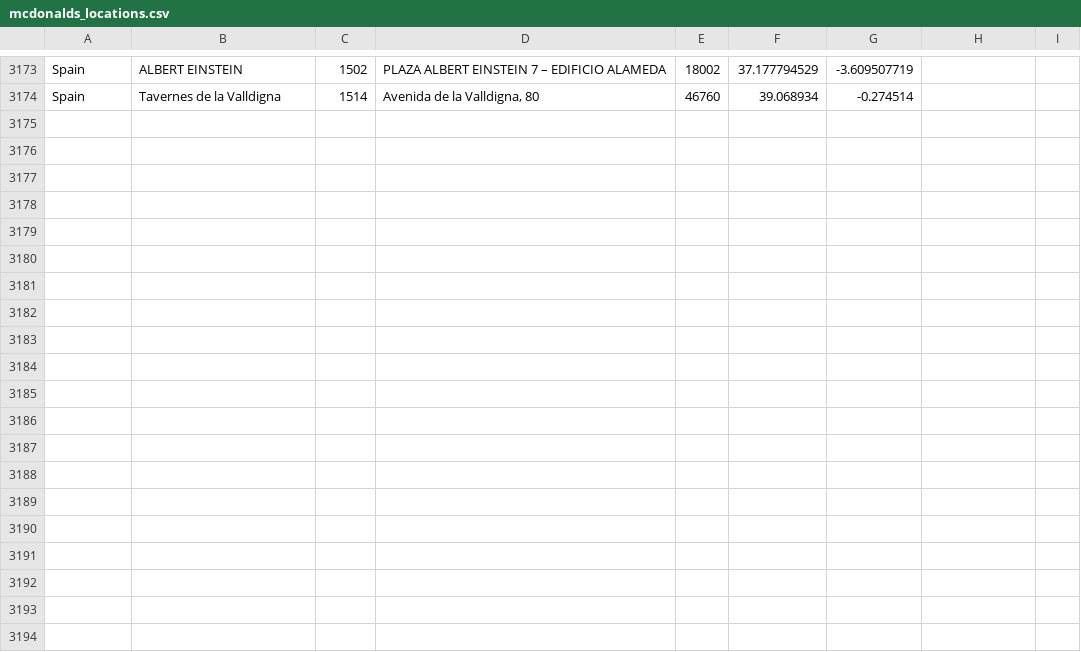
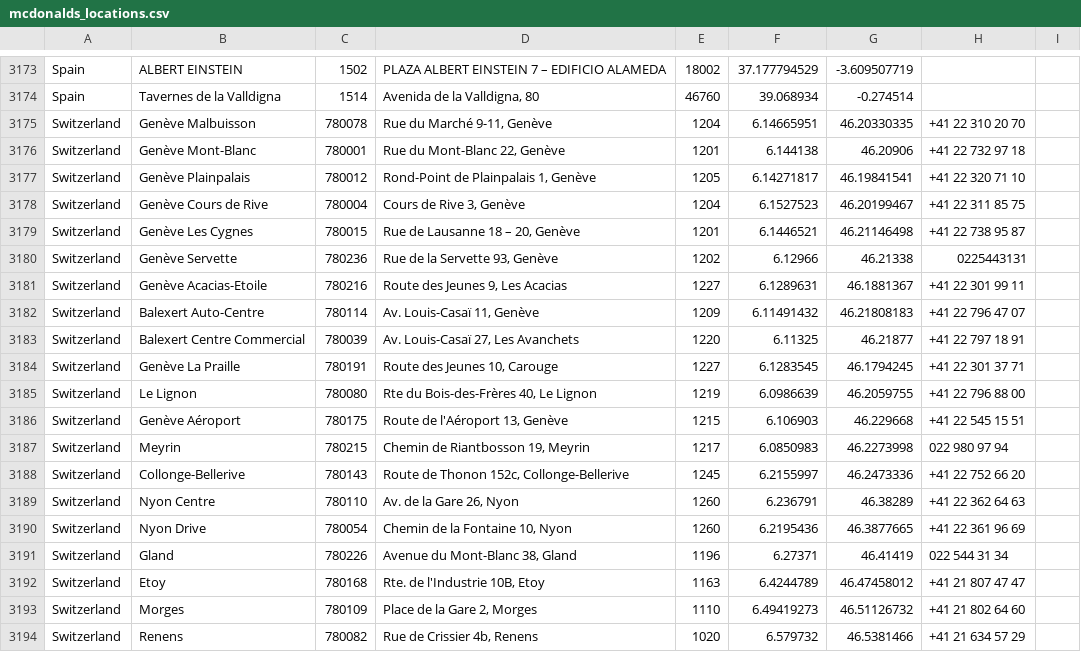
Before and after one commit to noname-nohost/lists, a CSV file: data/mcdonalds_locations.csv, drawn as a sheet; only a part is shown, gaps mark what is left out.

Commit message:
mc Switzerland added

```diff
--- a/data/mcdonalds_locations.csv
+++ b/data/mcdonalds_locations.csv
@@ -3174 +3174,21 @@ Spain, "ALBERT EINSTEIN", 1502, "PLAZA ALBERT EINSTEIN 7 – EDIFICIO ALAMEDA",
 Spain, "Tavernes de la Valldigna", 1514, "Avenida de la Valldigna, 80",  46760, 39.068934, -0.274514,,
+Switzerland, "Genève Malbuisson", 780078, "Rue du Marché 9-11, Genève", 1204, 6.14665951, 46.20330335, +41 22 310 20 70,
+Switzerland, "Genève Mont-Blanc", 780001, "Rue du Mont-Blanc 22, Genève", 1201, 6.144138, 46.20906, +41 22 732 97 18,
+Switzerland, "Genève Plainpalais", 780012, "Rond-Point de Plainpalais 1, Genève", 1205, 6.14271817, 46.19841541, +41 22 320 71 10,
+Switzerland, "Genève Cours de Rive", 780004, "Cours de Rive 3, Genève", 1204, 6.1527523, 46.20199467, +41 22 311 85 75,
+Switzerland, "Genève Les Cygnes", 780015, "Rue de Lausanne 18 – 20, Genève", 1201, 6.1446521, 46.21146498, +41 22 738 95 87,
+Switzerland, "Genève Servette", 780236, "Rue de la Servette 93, Genève", 1202, 6.12966, 46.21338, 0225443131 ,
+Switzerland, "Genève Acacias-Etoile", 780216, "Route des Jeunes 9, Les Acacias", 1227, 6.1289631, 46.1881367, +41 22 301 99 11,
+Switzerland, "Balexert Auto-Centre", 780114, "Av. Louis-Casaï 11, Genève", 1209, 6.11491432, 46.21808183, +41 22 796 47 07,
+Switzerland, "Balexert Centre Commercial", 780039, "Av. Louis-Casaï 27, Les Avanchets", 1220, 6.11325, 46.21877, +41 22 797 18 91,
+Switzerland, "Genève La Praille", 780191, "Route des Jeunes 10, Carouge", 1227, 6.1283545, 46.1794245, +41 22 301 37 71,
+Switzerland, "Le Lignon", 780080, "Rte du Bois-des-Frères 40, Le Lignon", 1219, 6.0986639, 46.2059755, +41 22 796 88 00,
+Switzerland, "Genève Aéroport", 780175, "Route de l'Aéroport 13, Genève", 1215, 6.106903, 46.229668, +41 22 545 15 51,
+Switzerland, "Meyrin", 780215, "Chemin de Riantbosson 19, Meyrin", 1217, 6.0850983, 46.2273998, 022 980 97 94,
+Switzerland, "Collonge-Bellerive", 780143, "Route de Thonon 152c, Collonge-Bellerive", 1245, 6.2155997, 46.2473336, +41 22 752 66 20,
+Switzerland, "Nyon Centre", 780110, "Av. de la Gare 26, Nyon", 1260, 6.236791, 46.38289, +41 22 362 64 63,
+Switzerland, "Nyon Drive", 780054, "Chemin de la Fontaine 10, Nyon", 1260, 6.2195436, 46.3877665, +41 22 361 96 69,
+Switzerland, "Gland", 780226, "Avenue du Mont-Blanc 38, Gland", 1196, 6.27371, 46.41419, 022 544 31 34,
+Switzerland, "Etoy", 780168, "Rte. de l'Industrie 10B, Etoy", 1163, 6.4244789, 46.47458012, +41 21 807 47 47,
+Switzerland, "Morges", 780109, "Place de la Gare 2, Morges", 1110, 6.49419273, 46.51126732, +41 21 802 64 60,
+Switzerland, "Renens", 780082, "Rue de Crissier 4b, Renens", 1020, 6.579732, 46.5381466, +41 21 634 57 29,
```
